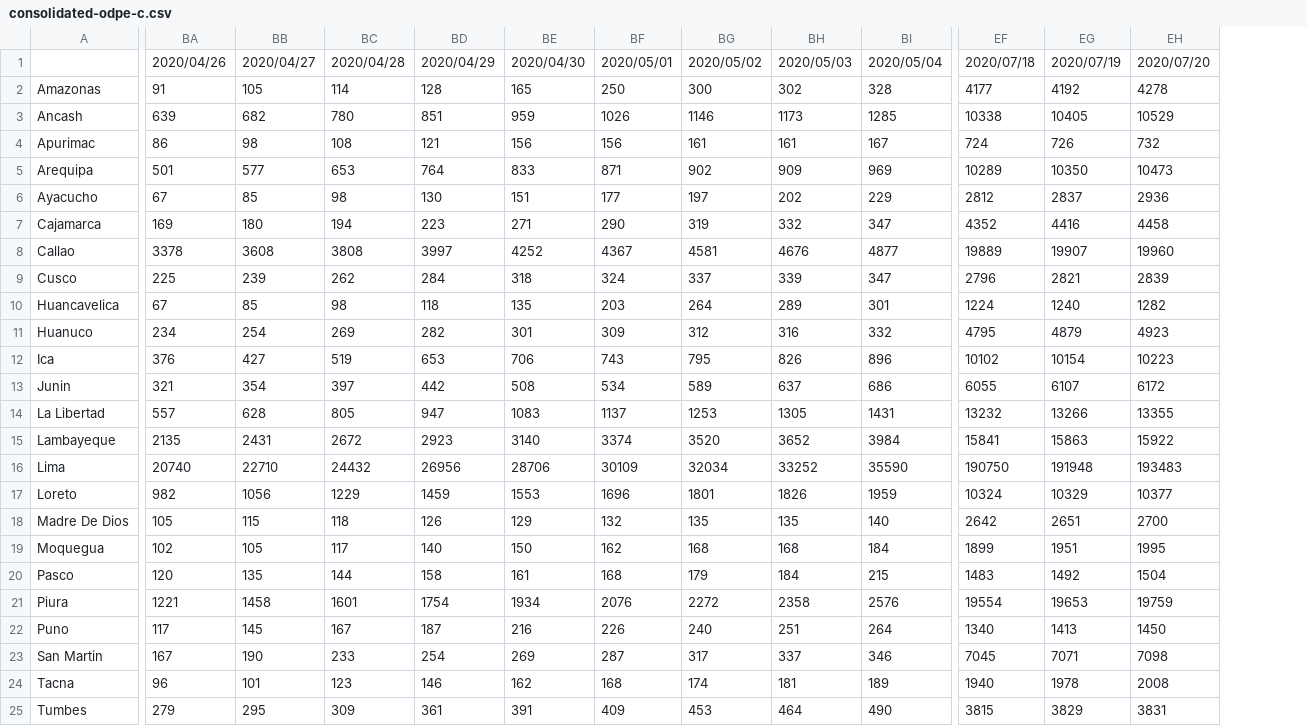
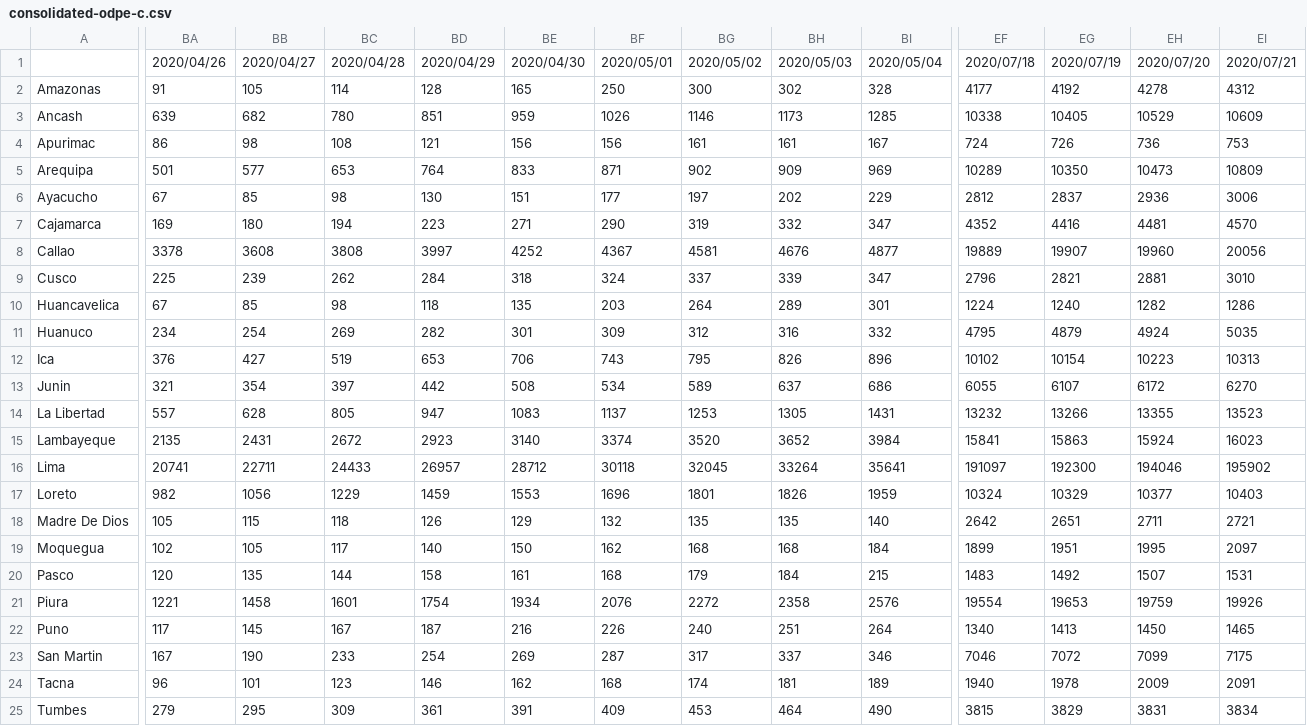
Before and after one commit to MarcoAlvarez/cvd-pe-data, a CSV file: csv/odpe/consolidated-odpe-c.csv, drawn as a sheet; only a part is shown, gaps mark what is left out; the diff covers the shown part only; the diff names each change by its address in the sheet, - before the commit and + after, or states it on an @@ line.

```diff
--- a/csv/odpe/consolidated-odpe-c.csv
+++ b/csv/odpe/consolidated-odpe-c.csv
+column EI, rows 1-25: 2020/07/21 | 4312 | 10609 | 753 | 10809 | 3006 | 4570 | 20056 | 3010 | 1286 | 5035 | 10313 | 6270 | 13523 | 16023 | 195902 | 10403 | 2721 | 2097 | 1531 | 19926 | 1465 | 7175 | 2091 | 3834
-EH4: 732
+EH4: 736
-EH7: 4458
+EH7: 4481
-EH9: 2839
+EH9: 2881
-EH11: 4923
+EH11: 4924
-EH15: 15922
+EH15: 15924
-BA16: 20740
+BA16: 20741
-BB16: 22710
+BB16: 22711
-BC16: 24432
+BC16: 24433
-BD16: 26956
+BD16: 26957
-BE16: 28706
+BE16: 28712
-BF16: 30109
+BF16: 30118
-BG16: 32034
+BG16: 32045
-BH16: 33252
+BH16: 33264
-BI16: 35590
+BI16: 35641
-EF16: 190750
+EF16: 191097
-EG16: 191948
+EG16: 192300
-EH16: 193483
+EH16: 194046
-EH18: 2700
+EH18: 2711
-EH20: 1504
+EH20: 1507
-EF23: 7045
+EF23: 7046
-EG23: 7071
+EG23: 7072
-EH23: 7098
+EH23: 7099
-EH24: 2008
+EH24: 2009
```
Also changed, not shown: 112 edited cells elsewhere in this file, csv/jhu/consolidated-jhu-c.csv, csv/jhu/consolidated-jhu-f.csv, 3 other files.
